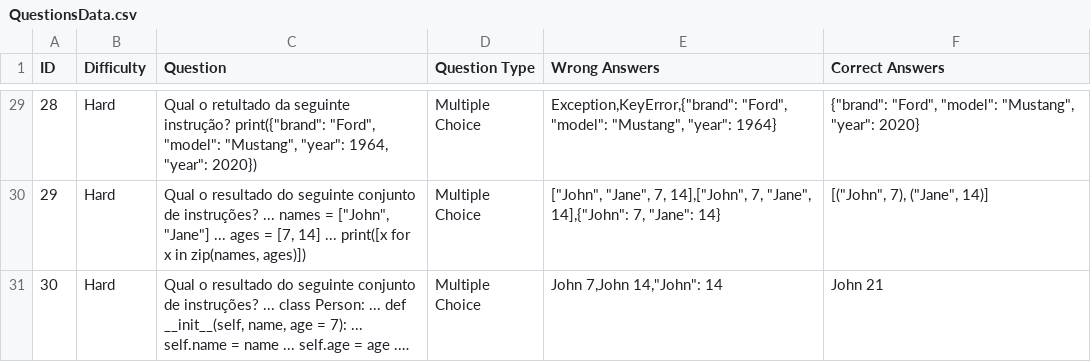
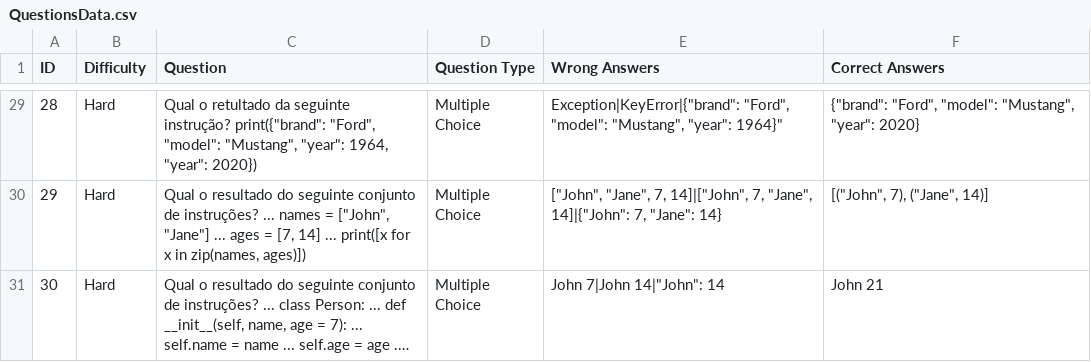
Before and after one commit to RuiTeixeira07/QuizGenerator, a CSV file: assets/QuestionsData.csv, drawn as a sheet; only a part is shown, gaps mark what is left out; long unchanged cells end in …; the diff covers the shown part only; the diff names each change by its address in the sheet, - before the commit and + after, or states it on an @@ line.

```diff
--- a/assets/QuestionsData.csv
+++ b/assets/QuestionsData.csv
-E29 (Wrong Answers): Exception,KeyError,{"brand": "Ford", "model": "Mustang", "year": 1964}
+E29 (Wrong Answers): Exception|KeyError|{"brand": "Ford", "model": "Mustang", "year": 1964}"
-E30 (Wrong Answers): …"Jane", 7, 14],["John", 7, "Jane", 14],{"John": 7, "Jane":…
+E30 (Wrong Answers): …"Jane", 7, 14]|["John", 7, "Jane", 14]|{"John": 7, "Jane":…
-E31 (Wrong Answers): John 7,John 14,"John": 14
+E31 (Wrong Answers): John 7|John 14|"John": 14
```
Also changed, not shown: 21 edited cells elsewhere in this file.
